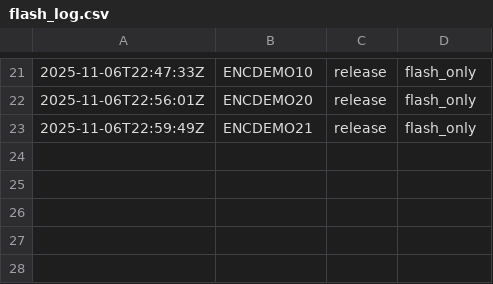
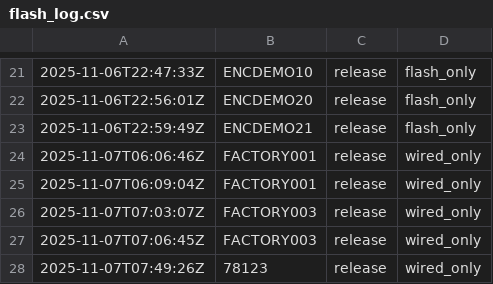
Before and after one commit to dennistrue/main-hub-production, a CSV file: logs/flash_log.csv, drawn as a sheet; only a part is shown, gaps mark what is left out; the diff names each change by its address in the sheet, - before the commit and + after, or states it on an @@ line.

```diff
--- a/logs/flash_log.csv
+++ b/logs/flash_log.csv
+row 24: 2025-11-07T06:06:46Z | FACTORY001 | release | wired_only
+row 25: 2025-11-07T06:09:04Z | FACTORY001 | release | wired_only
+row 26: 2025-11-07T07:03:07Z | FACTORY003 | release | wired_only
+row 27: 2025-11-07T07:06:45Z | FACTORY003 | release | wired_only
+row 28: 2025-11-07T07:49:26Z | 78123 | release | wired_only
```
Also changed, not shown: 6 other files.
